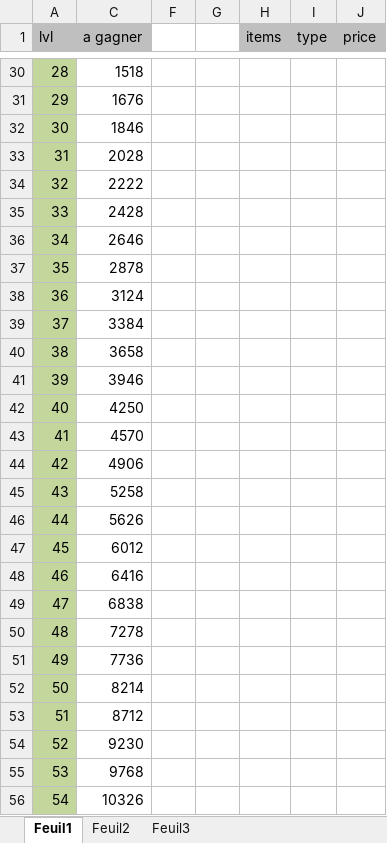
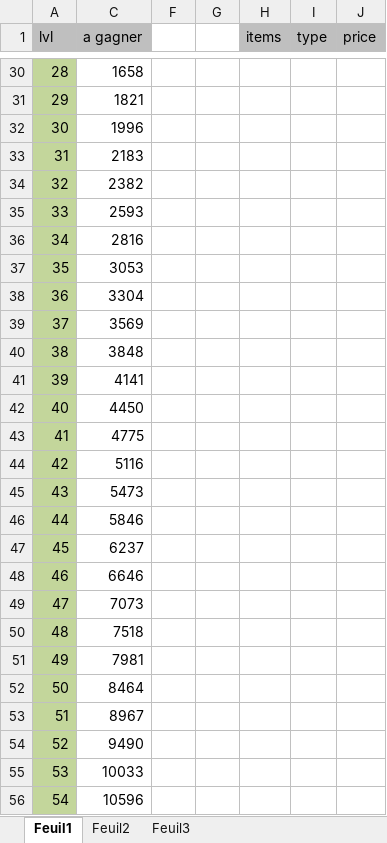
Before and after one commit to Mastersnes/Samhain, an Excel workbook: ameliorations.xlsx, sheet Feuil1, drawn as a sheet; only a part is shown, gaps mark what is left out; values as stored, in another font and other column widths than the file's, no borders; the diff covers the shown part only; the diff names each change by its address in the sheet, - before the commit and + after, or states it on an @@ line.

```diff
--- a/ameliorations.xlsx (sheet Feuil1)
+++ b/ameliorations.xlsx (sheet Feuil1)
-C30 (a gagner): 1518
+C30 (a gagner): 1658
-C31 (a gagner): 1676
+C31 (a gagner): 1821
-C32 (a gagner): 1846
+C32 (a gagner): 1996
-C33 (a gagner): 2028
+C33 (a gagner): 2183
-C34 (a gagner): 2222
+C34 (a gagner): 2382
-C35 (a gagner): 2428
+C35 (a gagner): 2593
-C36 (a gagner): 2646
+C36 (a gagner): 2816
-C37 (a gagner): 2878
+C37 (a gagner): 3053
-C38 (a gagner): 3124
+C38 (a gagner): 3304
-C39 (a gagner): 3384
+C39 (a gagner): 3569
-C40 (a gagner): 3658
+C40 (a gagner): 3848
-C41 (a gagner): 3946
+C41 (a gagner): 4141
-C42 (a gagner): 4250
+C42 (a gagner): 4450
-C43 (a gagner): 4570
+C43 (a gagner): 4775
-C44 (a gagner): 4906
+C44 (a gagner): 5116
-C45 (a gagner): 5258
+C45 (a gagner): 5473
-C46 (a gagner): 5626
+C46 (a gagner): 5846
-C47 (a gagner): 6012
+C47 (a gagner): 6237
-C48 (a gagner): 6416
+C48 (a gagner): 6646
-C49 (a gagner): 6838
+C49 (a gagner): 7073
-C50 (a gagner): 7278
+C50 (a gagner): 7518
-C51 (a gagner): 7736
+C51 (a gagner): 7981
-C52 (a gagner): 8214
+C52 (a gagner): 8464
-C53 (a gagner): 8712
+C53 (a gagner): 8967
-C54 (a gagner): 9230
+C54 (a gagner): 9490
-C55 (a gagner): 9768
+C55 (a gagner): 10033
-C56 (a gagner): 10326
+C56 (a gagner): 10596
```
Also changed, not shown: 73 edited cells elsewhere in this sheet, hidden cells, 56 other files.
